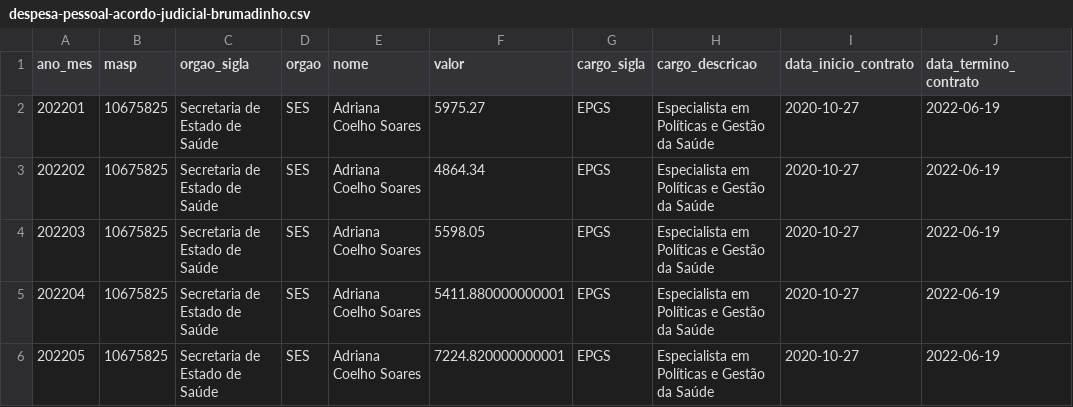
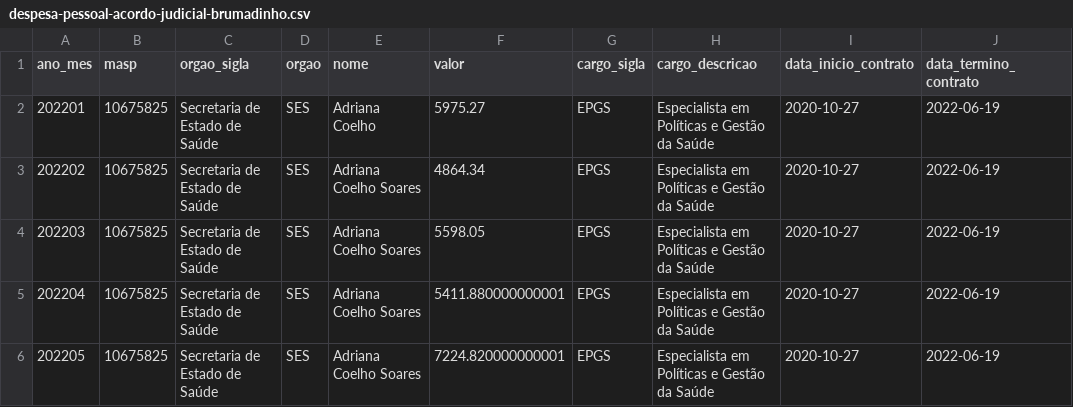
Before and after one commit to transparencia-mg/despesa_pessoal_acordo_brumadinho, a CSV file: dataset/data/despesa-pessoal-acordo-judicial-brumadinho.csv, drawn as a sheet; only a part is shown.

```diff
--- a/dataset/data/despesa-pessoal-acordo-judicial-brumadinho.csv
+++ b/dataset/data/despesa-pessoal-acordo-judicial-brumadinho.csv
@@ -1,3 +1,3 @@
 ano_mes;masp;orgao_sigla;orgao;nome;valor;cargo_sigla;cargo_descricao;data_inicio_contrato;data_termino_contrato
-202201;10675825;Secretaria de Estado de Saúde;SES;Adriana Coelho Soares;5975.27;EPGS;Especialista em Políticas e Gestão da Saúde;2020-10-27;2022-06-19
+202201;10675825;Secretaria de Estado de Saúde;SES;Adriana Coelho;5975.27;EPGS;Especialista em Políticas e Gestão da Saúde;2020-10-27;2022-06-19
 202202;10675825;Secretaria de Estado de Saúde;SES;Adriana Coelho Soares;4864.34;EPGS;Especialista em Políticas e Gestão da Saúde;2020-10-27;2022-06-19
```
